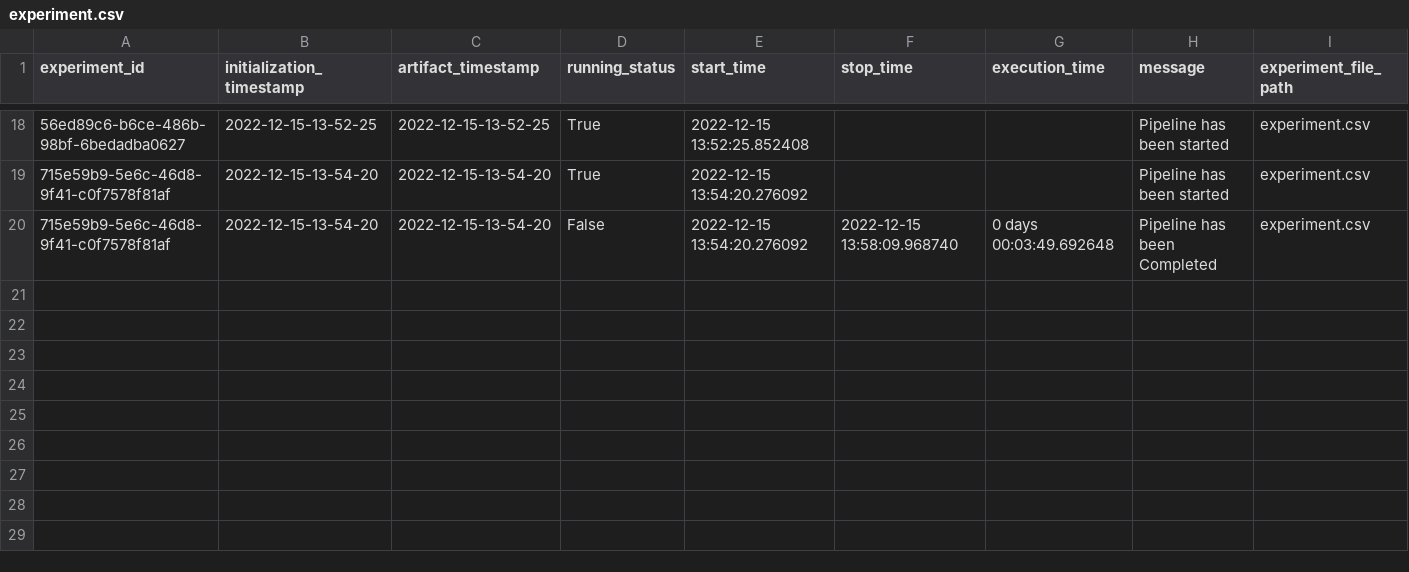
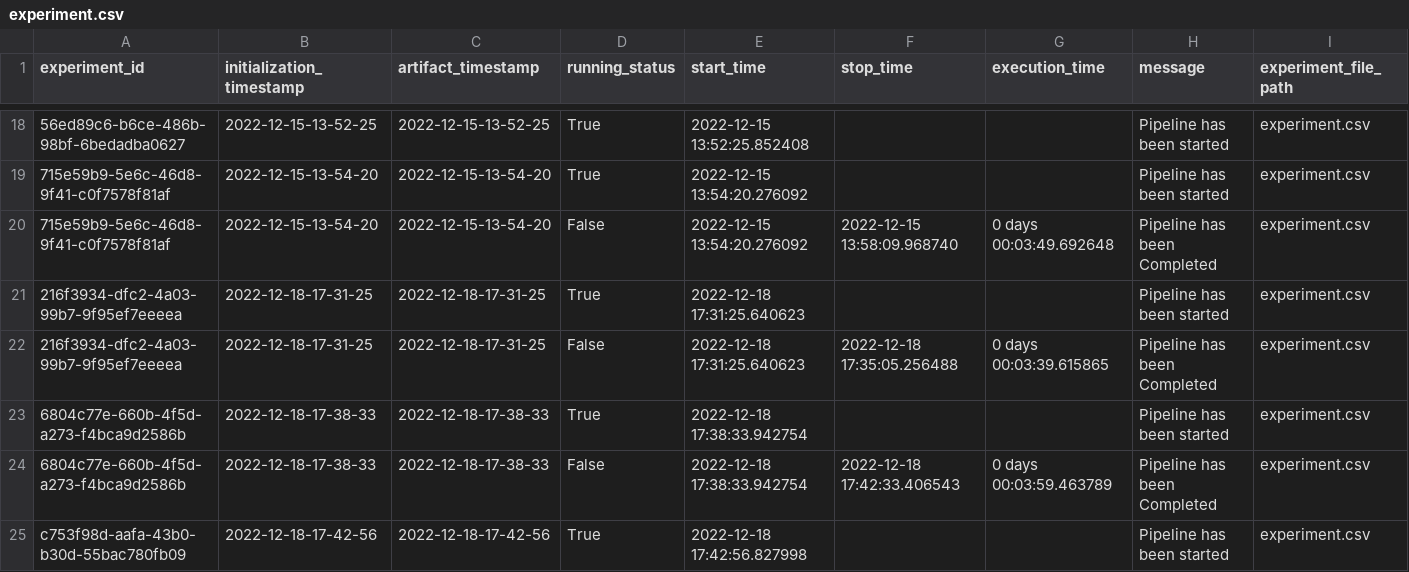
Before and after one commit to Sai151409/Machine_Learning_Project_2, a CSV file: credit_card/artifact/experiment/experiment.csv, drawn as a sheet; only a part is shown, gaps mark what is left out; rows hold the shown columns only; the diff names each change by its address in the sheet, - before the commit and + after, or states it on an @@ line.

```diff
--- a/credit_card/artifact/experiment/experiment.csv
+++ b/credit_card/artifact/experiment/experiment.csv
+row 21: 216f3934-dfc2-4a03-99b7-9f95ef7eeeea | 2022-12-18-17-31-25 | 2022-12-18-17-31-25 | True | 2022-12-18 17:31:25.640623 |  |  | Pipeline has been started | experiment.csv
+row 22: 216f3934-dfc2-4a03-99b7-9f95ef7eeeea | 2022-12-18-17-31-25 | 2022-12-18-17-31-25 | False | 2022-12-18 17:31:25.640623 | 2022-12-18 17:35:05.256488 | 0 days 00:03:39.615865 | Pipeline has been Completed | experiment.csv
+row 23: 6804c77e-660b-4f5d-a273-f4bca9d2586b | 2022-12-18-17-38-33 | 2022-12-18-17-38-33 | True | 2022-12-18 17:38:33.942754 |  |  | Pipeline has been started | experiment.csv
+row 24: 6804c77e-660b-4f5d-a273-f4bca9d2586b | 2022-12-18-17-38-33 | 2022-12-18-17-38-33 | False | 2022-12-18 17:38:33.942754 | 2022-12-18 17:42:33.406543 | 0 days 00:03:59.463789 | Pipeline has been Completed | experiment.csv
+row 25: c753f98d-aafa-43b0-b30d-55bac780fb09 | 2022-12-18-17-42-56 | 2022-12-18-17-42-56 | True | 2022-12-18 17:42:56.827998 |  |  | Pipeline has been started | experiment.csv
```
Also changed, not shown: 27 other files.
